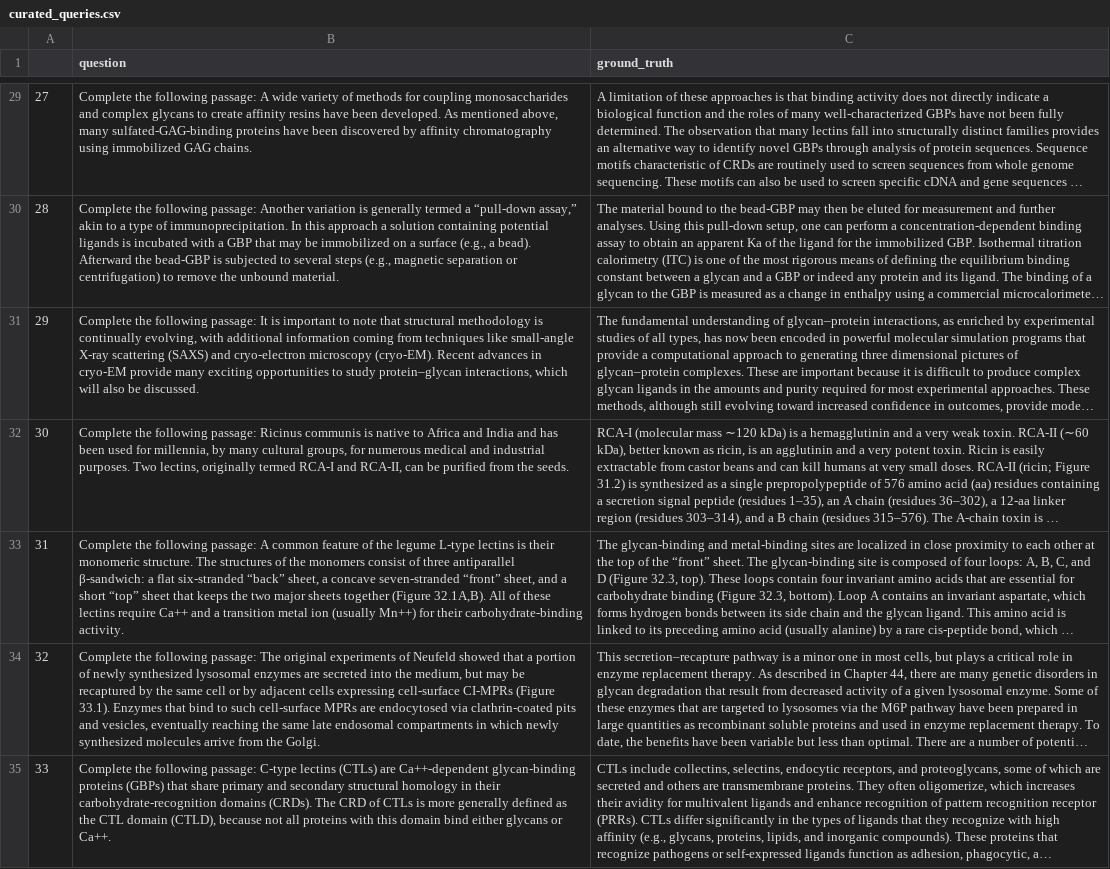
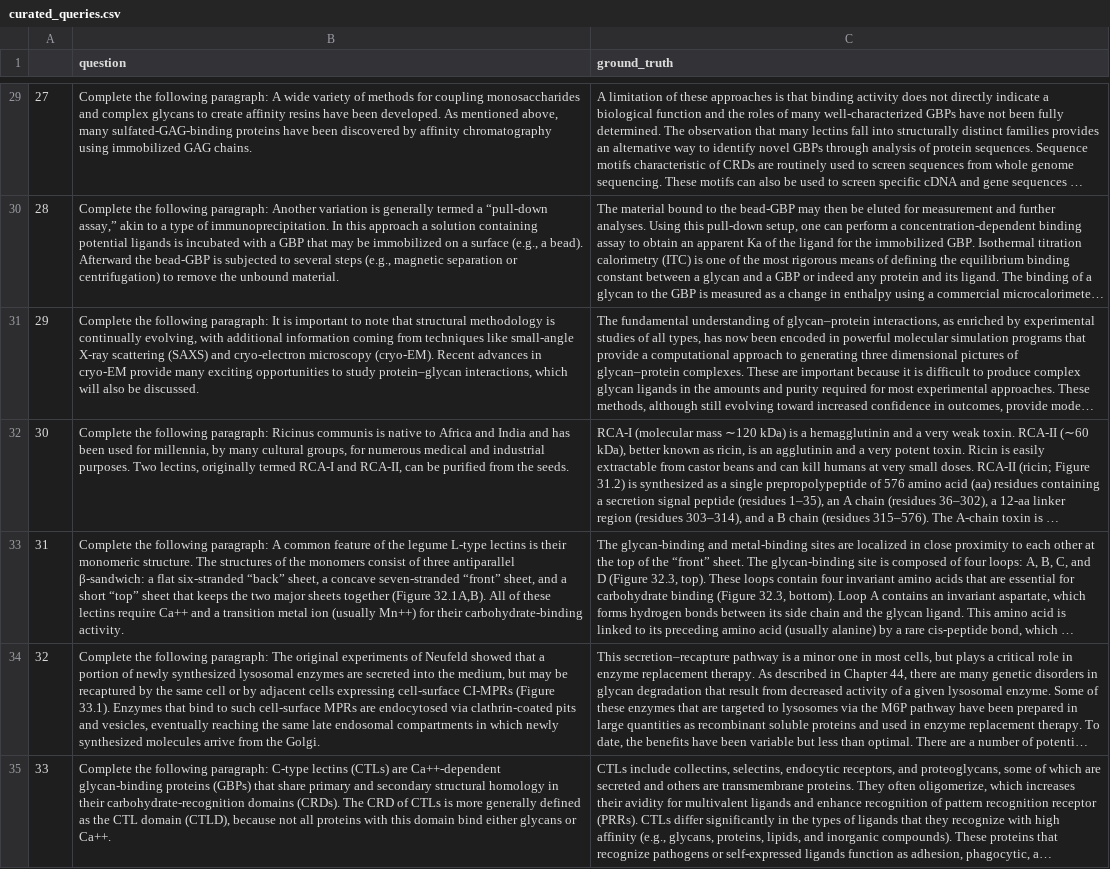
Before and after one commit to ek775/GlyBot, a CSV file: ground_truth_eval_queries/curated_queries.csv, drawn as a sheet; only a part is shown, gaps mark what is left out; long unchanged cells end in …; the diff covers the shown part only; the diff names each change by its address in the sheet, - before the commit and + after, or states it on an @@ line.

Commit message:
re-word passage to paragraph, hopefully shorten llm responses

```diff
--- a/ground_truth_eval_queries/curated_queries.csv
+++ b/ground_truth_eval_queries/curated_queries.csv
-B29 (question): …the following passage: A wide…
+B29 (question): …the following paragraph: A wide…
-B30 (question): …the following passage: Another variation…
+B30 (question): …the following paragraph: Another variation…
-B31 (question): …the following passage: It is…
+B31 (question): …the following paragraph: It is…
-B32 (question): …the following passage: Ricinus communis…
+B32 (question): …the following paragraph: Ricinus communis…
-B33 (question): …the following passage: A common…
+B33 (question): …the following paragraph: A common…
-B34 (question): …the following passage: The original…
+B34 (question): …the following paragraph: The original…
-B35 (question): …the following passage: C-type lectins…
+B35 (question): …the following paragraph: C-type lectins…
```
Also changed, not shown: 53 edited cells elsewhere in this file, 1 other file.
